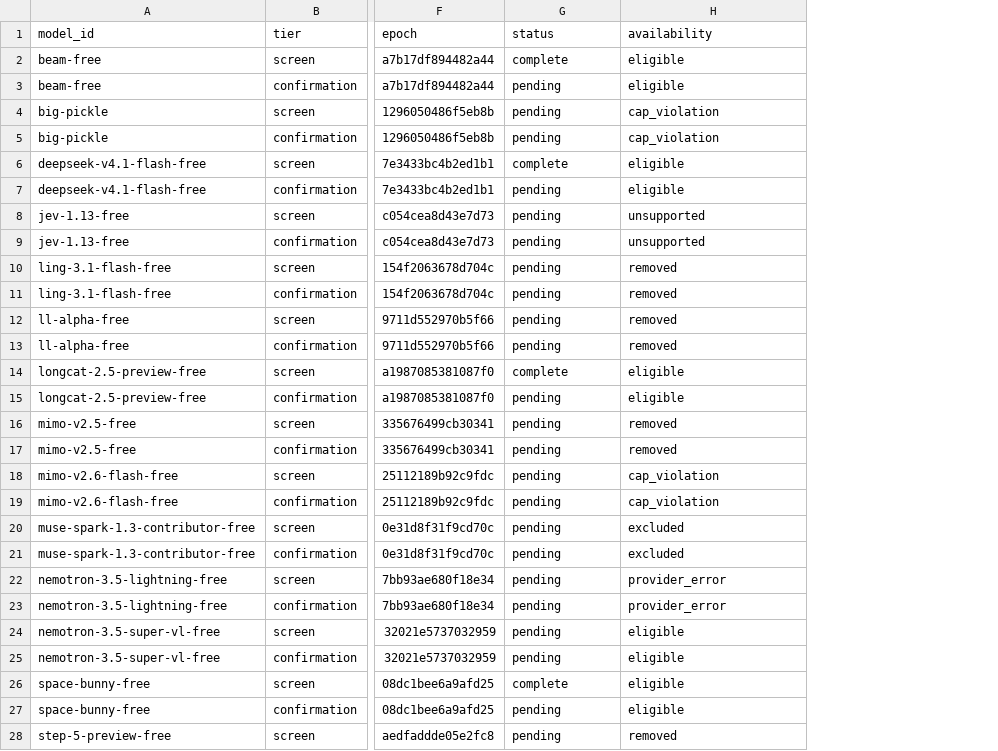
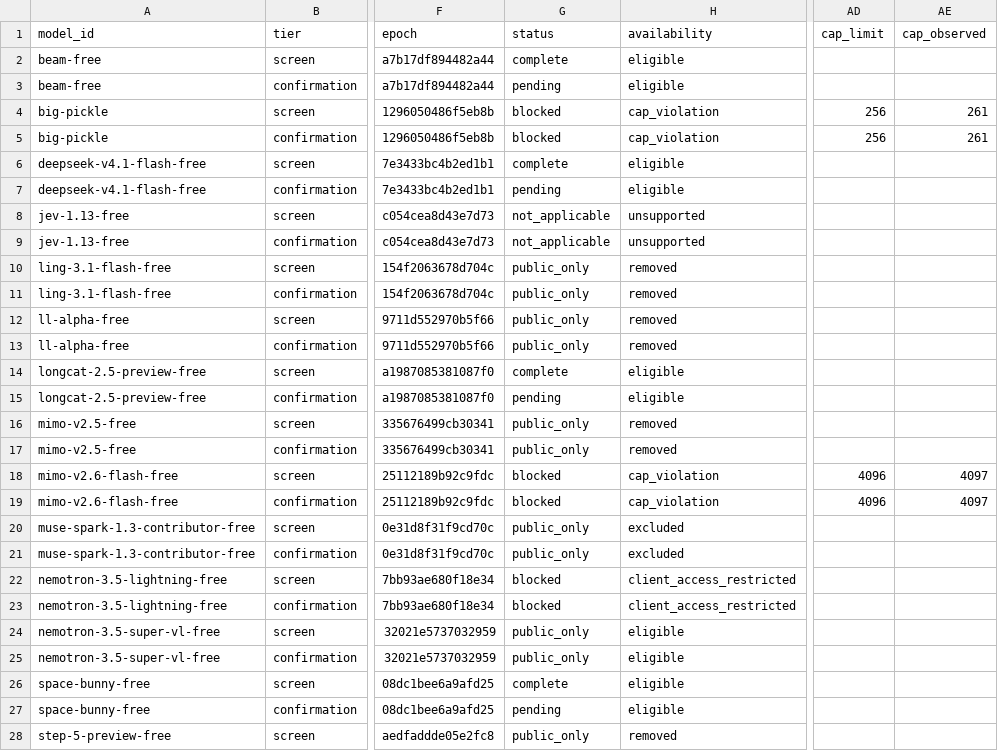
Before and after one commit to 1duo/opencode-free-leaderboard, a CSV file: site/leaderboard.csv, drawn as a sheet; only a part is shown, gaps mark what is left out; the diff covers the shown part only; the diff names each change by its address in the sheet, - before the commit and + after, or states it on an @@ line.

Commit message:
Publish reproducible free-model leaderboard snapshot

```diff
--- a/site/leaderboard.csv
+++ b/site/leaderboard.csv
+column AD (cap_limit), rows 4-19: 256 | 256 |  |  |  |  |  |  |  |  |  |  |  |  | 4096 | 4096
+column AE (cap_observed), rows 4-19: 261 | 261 |  |  |  |  |  |  |  |  |  |  |  |  | 4097 | 4097
-G4:G5 (status): pending
+G4:G5 (status): blocked
-G8:G9 (status): pending
+G8:G9 (status): not_applicable
-G10:G13 (status): pending
+G10:G13 (status): public_only
-G16:G17 (status): pending
+G16:G17 (status): public_only
-G18:G19 (status): pending
+G18:G19 (status): blocked
-G20:G21 (status): pending
+G20:G21 (status): public_only
-G22:G23 (status): pending
+G22:G23 (status): blocked
-H22:H23 (availability): provider_error
+H22:H23 (availability): client_access_restricted
-G24:G25 (status): pending
+G24:G25 (status): public_only
-G28 (status): pending
+G28 (status): public_only
```
Also changed, not shown: 1 edited cell elsewhere in this file, 16 other files.
